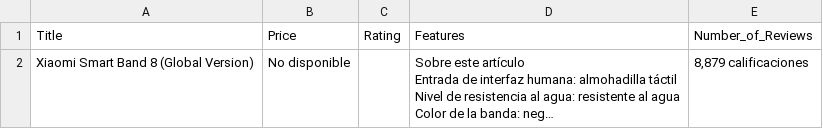
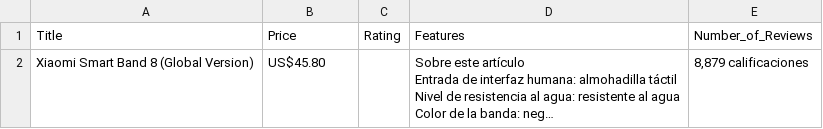
Before and after one commit to paezdev/web-scraping-amazon-selenium, a CSV file: output.csv, drawn as a sheet; long unchanged cells end in …; the diff names each change by its address in the sheet, - before the commit and + after, or states it on an @@ line.

```diff
--- a/output.csv
+++ b/output.csv
-B2: No disponible
+B2: US$45.80
```
Also changed, not shown: 2 other files.
